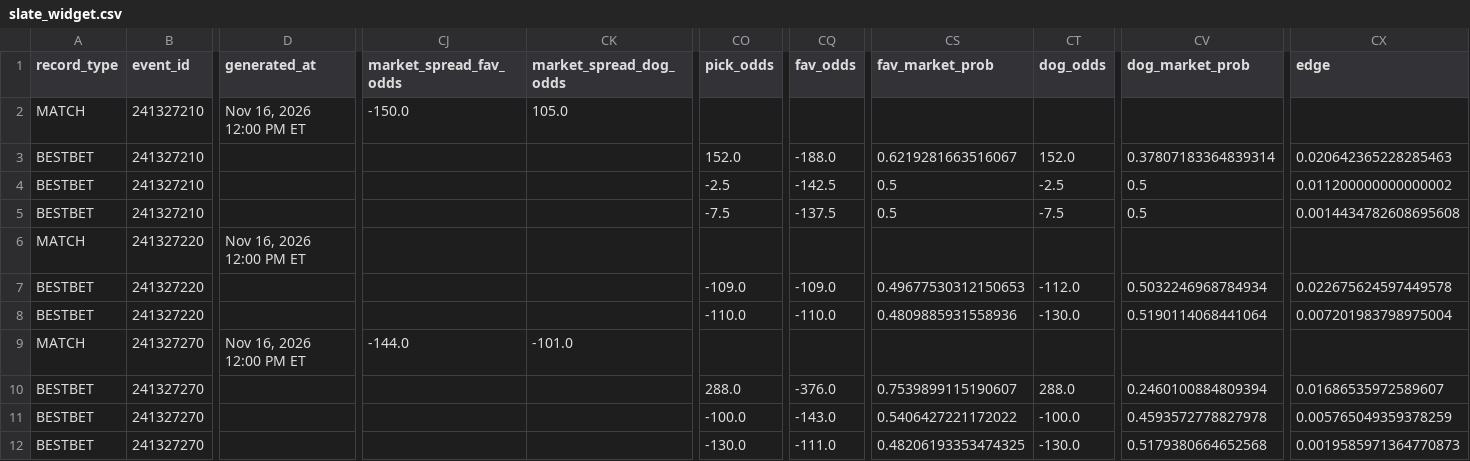
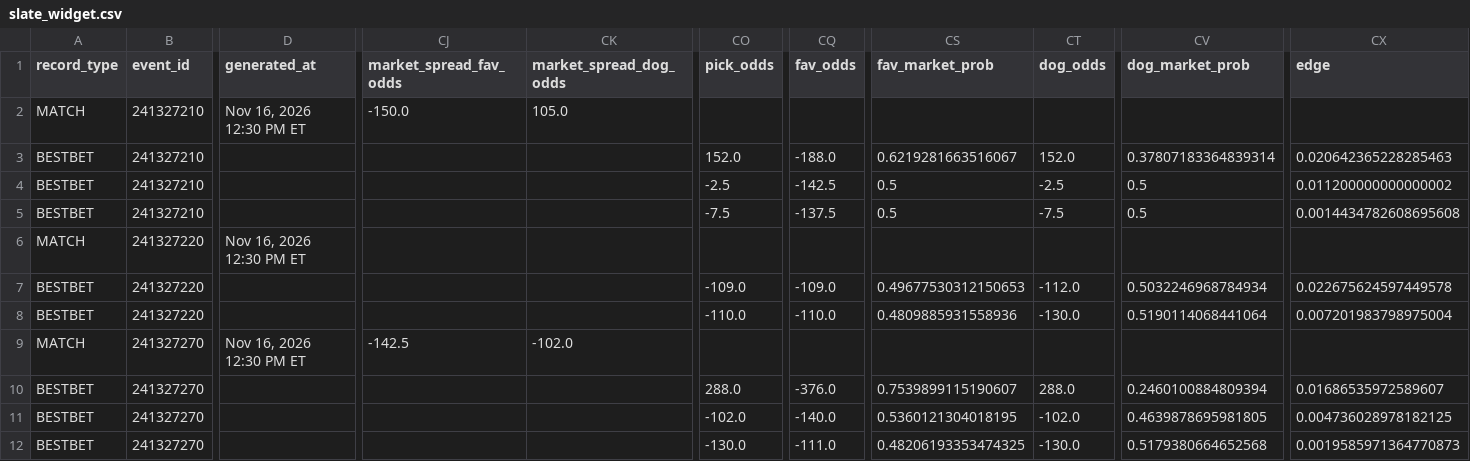
Before and after one commit to chrisgimino/tennismodel, a CSV file: slate_widget.csv, drawn as a sheet; only a part is shown, gaps mark what is left out; the diff names each change by its address in the sheet, - before the commit and + after, or states it on an @@ line.

Commit message:
Update slate_widget.csv — 2026-11-16 12:30 ET

```diff
--- a/slate_widget.csv
+++ b/slate_widget.csv
-D2 (generated_at): Nov 16, 2026 12:00 PM ET
+D2 (generated_at): Nov 16, 2026 12:30 PM ET
-D6 (generated_at): Nov 16, 2026 12:00 PM ET
+D6 (generated_at): Nov 16, 2026 12:30 PM ET
-D9 (generated_at): Nov 16, 2026 12:00 PM ET
+D9 (generated_at): Nov 16, 2026 12:30 PM ET
-CJ9 (market_spread_fav_odds): -144.0
+CJ9 (market_spread_fav_odds): -142.5
-CK9 (market_spread_dog_odds): -101.0
+CK9 (market_spread_dog_odds): -102.0
-CO11 (pick_odds): -100.0
+CO11 (pick_odds): -102.0
-CQ11 (fav_odds): -143.0
+CQ11 (fav_odds): -140.0
-CS11 (fav_market_prob): 0.5406427221172022
+CS11 (fav_market_prob): 0.5360121304018195
-CT11 (dog_odds): -100.0
+CT11 (dog_odds): -102.0
-CV11 (dog_market_prob): 0.4593572778827978
+CV11 (dog_market_prob): 0.4639878695981805
-CX11 (edge): 0.005765049359378259
+CX11 (edge): 0.004736028978182125
```
